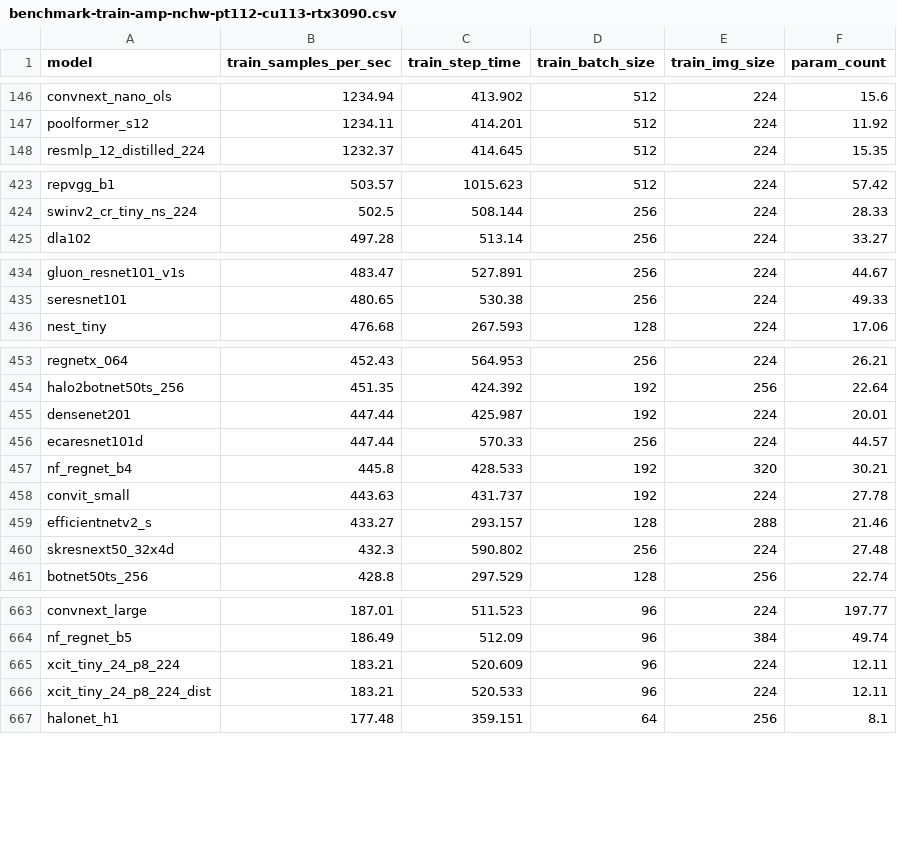
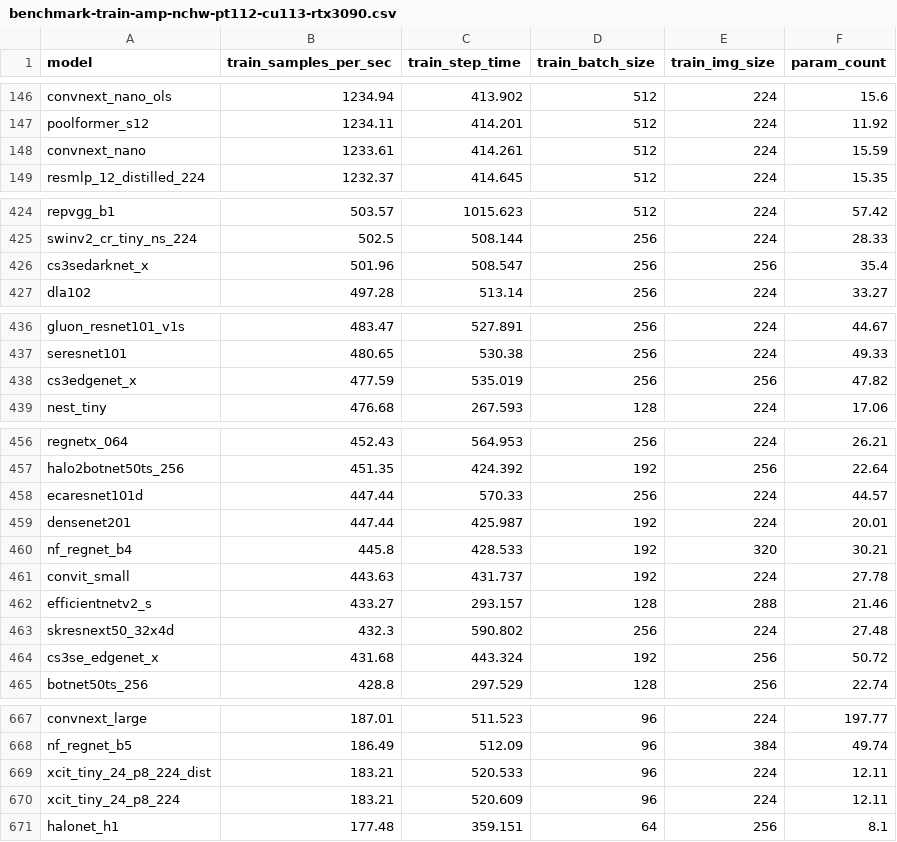
Before and after one commit to nonysticker/pytorch-image-models, a CSV file: results/benchmark-train-amp-nchw-pt112-cu113-rtx3090.csv, drawn as a sheet; only a part is shown, gaps mark what is left out; the diff covers the shown part only.

Commit message:
Update benchmark with latest model adds

```diff
--- a/results/benchmark-train-amp-nchw-pt112-cu113-rtx3090.csv
+++ b/results/benchmark-train-amp-nchw-pt112-cu113-rtx3090.csv
@@ -147,2 +147,3 @@ convnext_nano_ols,1234.94,413.902,512,224,15.6
 poolformer_s12,1234.11,414.201,512,224,11.92
+convnext_nano,1233.61,414.261,512,224,15.59
 resmlp_12_distilled_224,1232.37,414.645,512,224,15.35
@@ -424,2 +425,3 @@ repvgg_b1,503.57,1015.623,512,224,57.42
 swinv2_cr_tiny_ns_224,502.5,508.144,256,224,28.33
+cs3sedarknet_x,501.96,508.547,256,256,35.4
 dla102,497.28,513.14,256,224,33.27
@@ -435,2 +437,3 @@ gluon_resnet101_v1s,483.47,527.891,256,224,44.67
 seresnet101,480.65,530.38,256,224,49.33
+cs3edgenet_x,477.59,535.019,256,256,47.82
 nest_tiny,476.68,267.593,128,224,17.06
@@ -454,4 +457,4 @@ regnetx_064,452.43,564.953,256,224,26.21
 halo2botnet50ts_256,451.35,424.392,192,256,22.64
+ecaresnet101d,447.44,570.33,256,224,44.57
 densenet201,447.44,425.987,192,224,20.01
-ecaresnet101d,447.44,570.33,256,224,44.57
 nf_regnet_b4,445.8,428.533,192,320,30.21
@@ -460,2 +463,3 @@ efficientnetv2_s,433.27,293.157,128,288,21.46
 skresnext50_32x4d,432.3,590.802,256,224,27.48
+cs3se_edgenet_x,431.68,443.324,192,256,50.72
 botnet50ts_256,428.8,297.529,128,256,22.74
@@ -664,4 +668,4 @@ convnext_large,187.01,511.523,96,224,197.77
 nf_regnet_b5,186.49,512.09,96,384,49.74
+xcit_tiny_24_p8_224_dist,183.21,520.533,96,224,12.11
 xcit_tiny_24_p8_224,183.21,520.609,96,224,12.11
-xcit_tiny_24_p8_224_dist,183.21,520.533,96,224,12.11
 halonet_h1,177.48,359.151,64,256,8.1
```
Also changed, not shown: 2 moved rows elsewhere in this file, results/benchmark-infer-amp-nchw-pt112-cu113-rtx3090.csv, results/benchmark-infer-amp-nhwc-pt112-cu113-rtx3090.csv, 1 other file.
